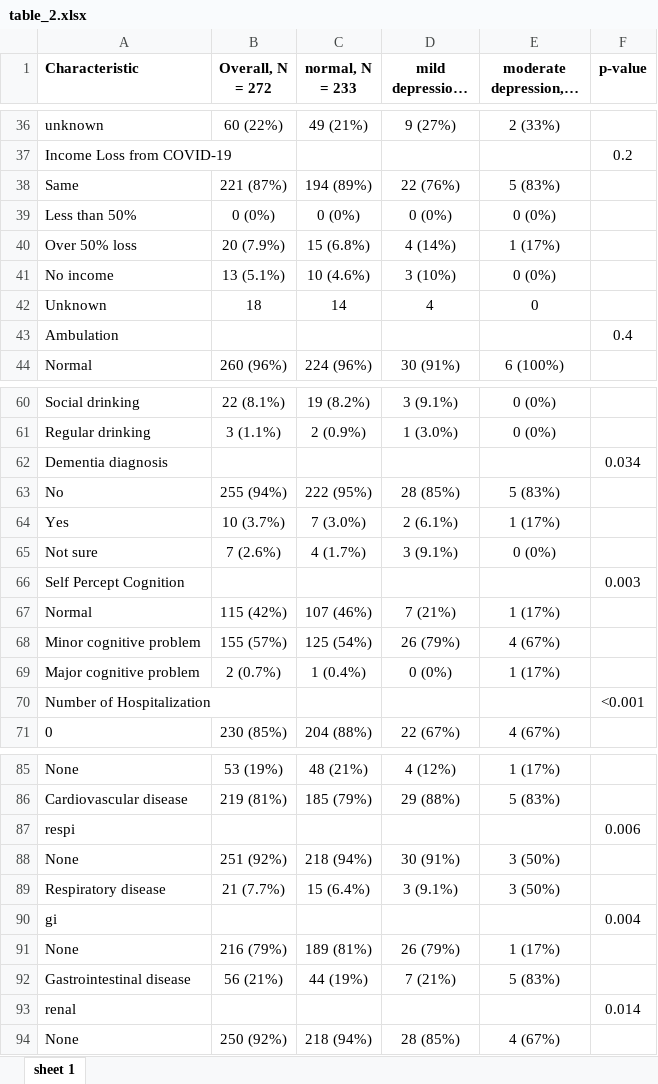
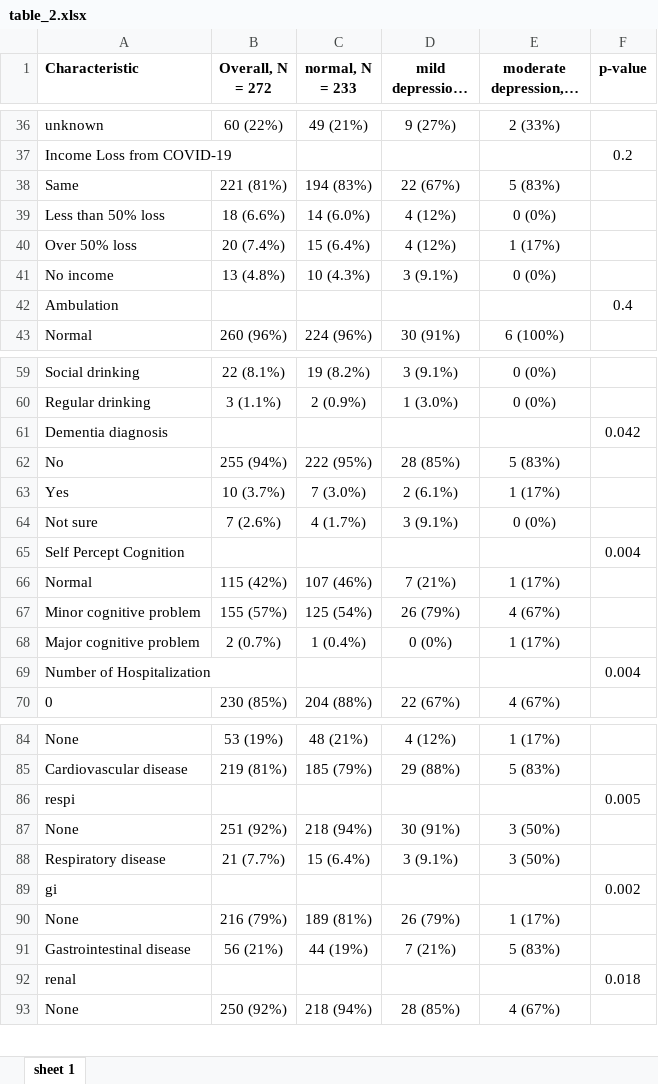
Before and after one commit to yossawat-suw/depression, an Excel workbook: output/table_2.xlsx, sheet sheet 1, drawn as a sheet; only a part is shown, gaps mark what is left out; long unchanged cells end in …; values as stored, in another font and other column widths than the file's, no borders; removed rows and columns are numbered as before the commit, all else as after; the diff covers the shown part only; the diff names each change by its address in the sheet, - before the commit and + after, or states it on an @@ line.

```diff
--- a/output/table_2.xlsx (sheet sheet 1)
+++ b/output/table_2.xlsx (sheet sheet 1)
-B38 (Overall, N = 272): 221 (87%)
+B38 (Overall, N = 272): 221 (81%)
-C38 (normal, N = 233): 194 (89%)
+C38 (normal, N = 233): 194 (83%)
-D38 (mild depression, N = 33): 22 (76%)
+D38 (mild depression, N = 33): 22 (67%)
-row 39: Less than 50% | 0 (0%) | 0 (0%) | 0 (0%) | 0 (0%)
+row 39: Less than 50% loss | 18 (6.6%) | 14 (6.0%) | 4 (12%) | 0 (0%)
-B40 (Overall, N = 272): 20 (7.9%)
+B40 (Overall, N = 272): 20 (7.4%)
-C40 (normal, N = 233): 15 (6.8%)
+C40 (normal, N = 233): 15 (6.4%)
-D40 (mild depression, N = 33): 4 (14%)
+D40 (mild depression, N = 33): 4 (12%)
-B41 (Overall, N = 272): 13 (5.1%)
+B41 (Overall, N = 272): 13 (4.8%)
-C41 (normal, N = 233): 10 (4.6%)
+C41 (normal, N = 233): 10 (4.3%)
-D41 (mild depression, N = 33): 3 (10%)
+D41 (mild depression, N = 33): 3 (9.1%)
-row 42: Unknown | 18 | 14 | 4 | 0
-F61 (p-value): 0.034
+F61 (p-value): 0.042
-F65 (p-value): 0.003
+F65 (p-value): 0.004
-F69 (p-value): <0.001
+F69 (p-value): 0.004
-F86 (p-value): 0.006
+F86 (p-value): 0.005
-F89 (p-value): 0.004
+F89 (p-value): 0.002
-F92 (p-value): 0.014
+F92 (p-value): 0.018
```
Also changed, not shown: 7 edited cells elsewhere in this sheet, output/multivariated_linear.xlsx, output/phd9_cat_ordered_logistic.xlsx, 9 other files.
